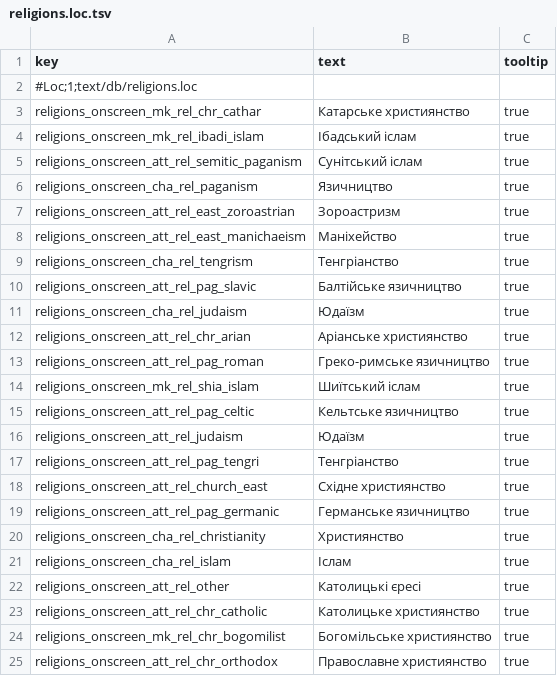
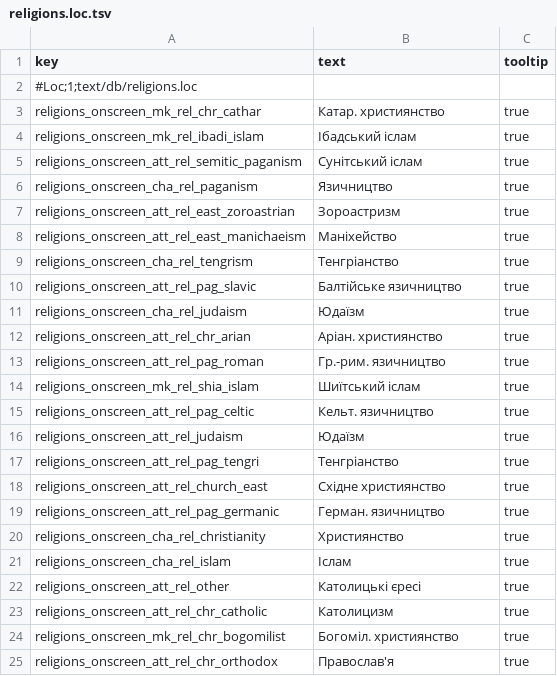
Before and after one commit to mshdevtech/mk1212ad_ukrainian_translation, a TSV file: text/db/religions.loc.tsv, drawn as a sheet.

Commit message:
Оновлено назви релігій

```diff
--- a/text/db/religions.loc.tsv
+++ b/text/db/religions.loc.tsv
@@ -2,3 +2,3 @@ key	text	tooltip
 #Loc;1;text/db/religions.loc		
-religions_onscreen_mk_rel_chr_cathar	Катарське християнство	true
+religions_onscreen_mk_rel_chr_cathar	Катар. християнство	true
 religions_onscreen_mk_rel_ibadi_islam	Ібадський іслам	true
@@ -11,6 +11,6 @@ religions_onscreen_att_rel_pag_slavic	Балтійське язичництво
 religions_onscreen_cha_rel_judaism	Юдаїзм	true
-religions_onscreen_att_rel_chr_arian	Аріанське християнство	true
-religions_onscreen_att_rel_pag_roman	Греко-римське язичництво	true
+religions_onscreen_att_rel_chr_arian	Аріан. християнство	true
+religions_onscreen_att_rel_pag_roman	Гр.-рим. язичництво	true
 religions_onscreen_mk_rel_shia_islam	Шиїтський іслам	true
-religions_onscreen_att_rel_pag_celtic	Кельтське язичництво	true
+religions_onscreen_att_rel_pag_celtic	Кельт. язичництво	true
 religions_onscreen_att_rel_judaism	Юдаїзм	true
@@ -18,3 +18,3 @@ religions_onscreen_att_rel_pag_tengri	Тенгріанство	true
 religions_onscreen_att_rel_church_east	Східне християнство	true
-religions_onscreen_att_rel_pag_germanic	Германське язичництво	true
+religions_onscreen_att_rel_pag_germanic	Герман. язичництво	true
 religions_onscreen_cha_rel_christianity	Християнство	true
@@ -22,4 +22,4 @@ religions_onscreen_cha_rel_islam	Іслам	true
 religions_onscreen_att_rel_other	Католицькі єресі	true
-religions_onscreen_att_rel_chr_catholic	Католицьке християнство	true
-religions_onscreen_mk_rel_chr_bogomilist	Богомільське християнство	true
-religions_onscreen_att_rel_chr_orthodox	Православне християнство	true
+religions_onscreen_att_rel_chr_catholic	Католицизм	true
+religions_onscreen_mk_rel_chr_bogomilist	Богоміл. християнство	true
+religions_onscreen_att_rel_chr_orthodox	Православ'я	true
```
